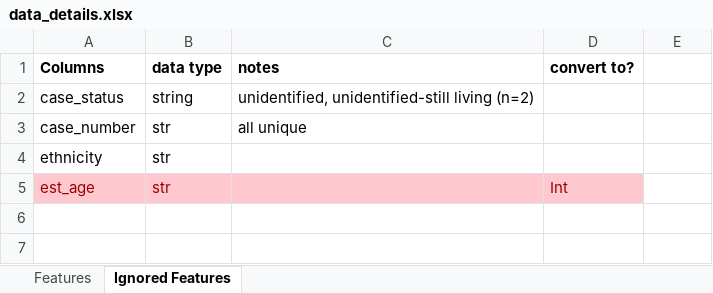
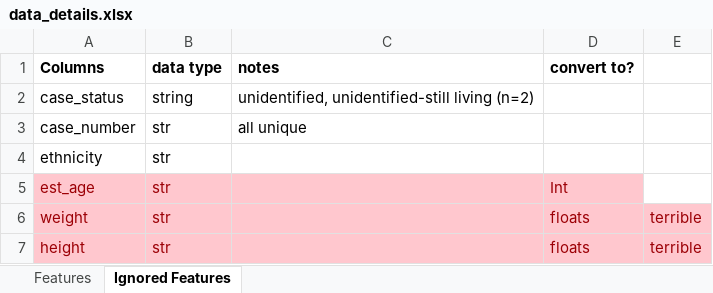
Before and after one commit to JAStark/GA_DataScience, an Excel workbook: Final_Project/data_details.xlsx, sheet Ignored Features, drawn as a sheet; values as stored, in another font and other column widths than the file's, no borders; the diff names each change by its address in the sheet, - before the commit and + after, or states it on an @@ line.

```diff
--- a/Final_Project/data_details.xlsx (sheet Ignored Features)
+++ b/Final_Project/data_details.xlsx (sheet Ignored Features)
+row 6: weight | str |  | floats | terrible
+row 7: height | str |  | floats | terrible
```
Also changed, not shown: sheet Features, 15 other files.
